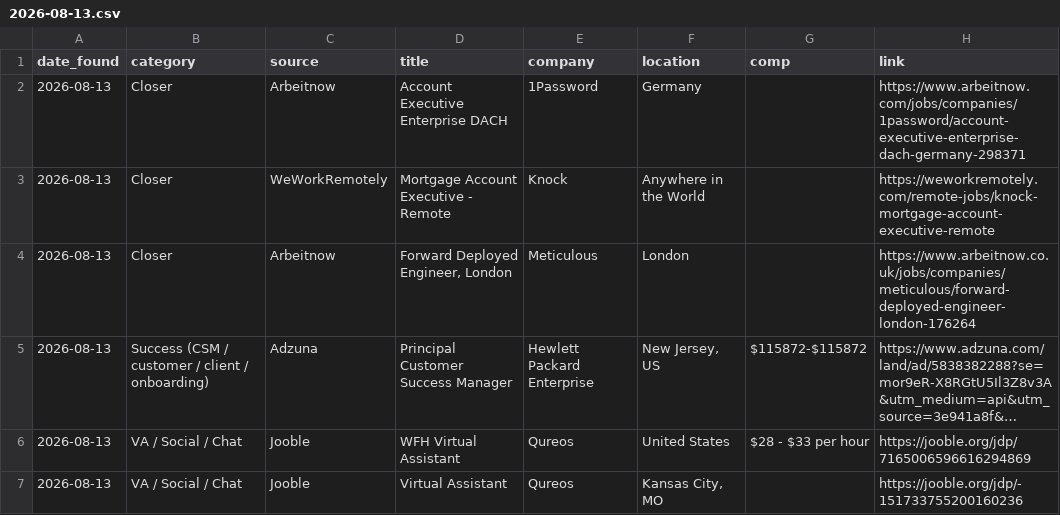
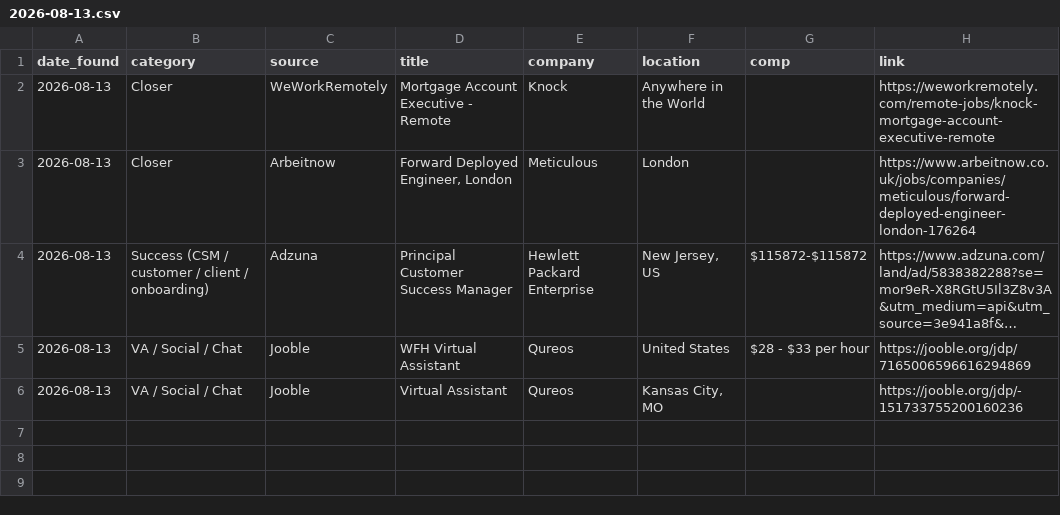
Before and after one commit to annaaimodel/better-prompt-ai-main, a CSV file: jobs/daily/2026-08-13.csv, drawn as a sheet; long unchanged cells end in …; the diff names each change by its address in the sheet, - before the commit and + after, or states it on an @@ line.

```diff
--- a/jobs/daily/2026-08-13.csv
+++ b/jobs/daily/2026-08-13.csv
-row 2: 2026-08-13 | Closer | Arbeitnow | Account Executive Enterprise DACH | 1Password | Germany |  | https://www.arbeitnow.com/jobs/companies/1password/account-executive-enterprise-dach-germany-298371
```
Also changed, not shown: 4 other files.
